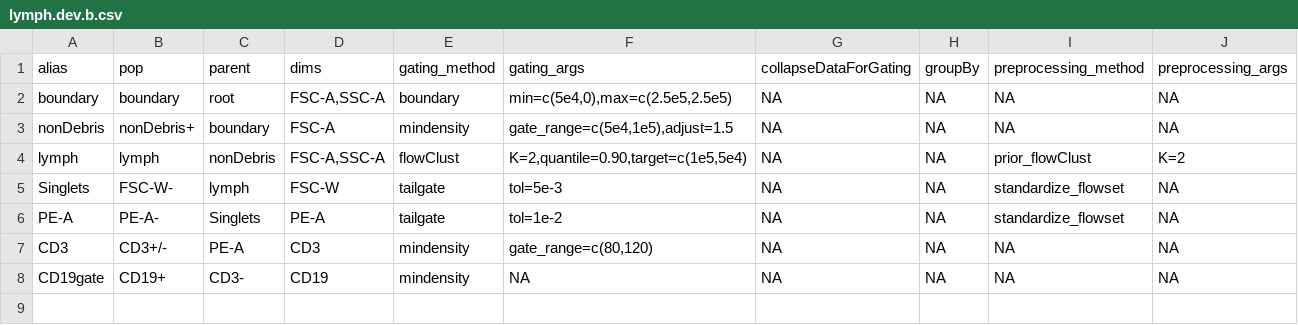
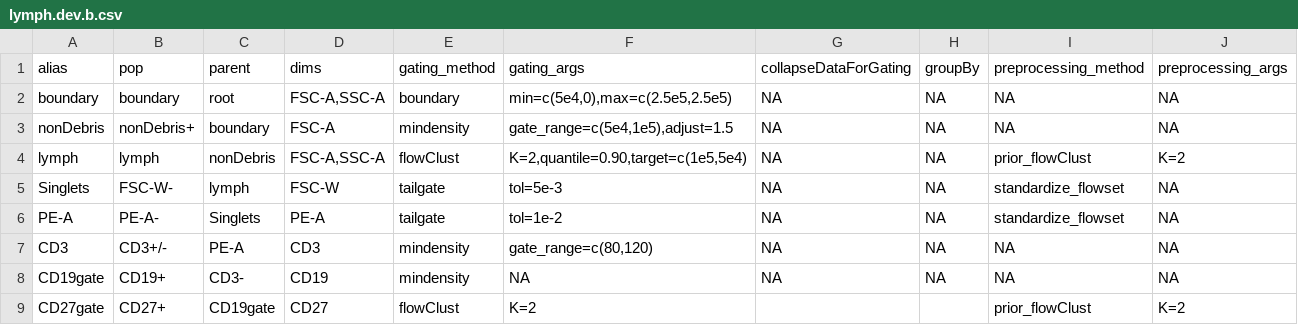
Before and after one commit to hartm425/auto-fcs, a CSV file: explore/openCyto/lymph.dev.b.csv, drawn as a sheet; the diff names each change by its address in the sheet, - before the commit and + after, or states it on an @@ line.

Commit message:
flowCapTest

```diff
--- a/explore/openCyto/lymph.dev.b.csv
+++ b/explore/openCyto/lymph.dev.b.csv
+row 9: CD27gate | CD27+ | CD19gate | CD27 | flowClust | K=2 |  |  | prior_flowClust | K=2
```
Also changed, not shown: 1 other file.
